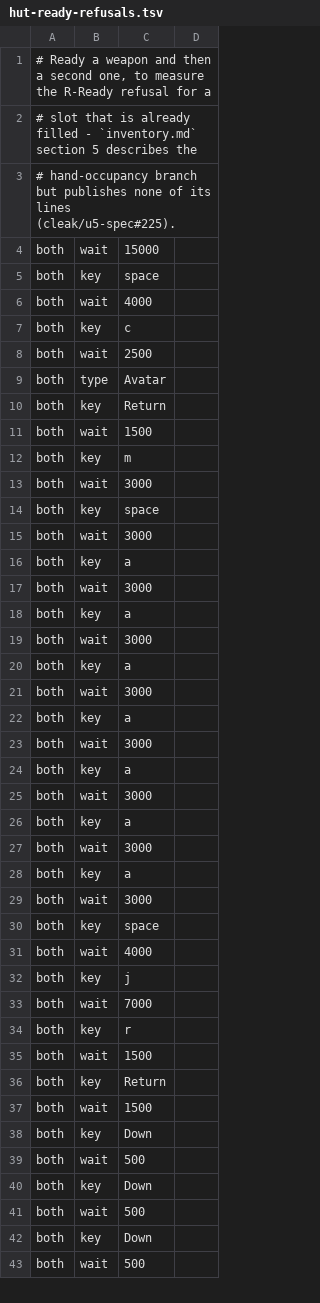
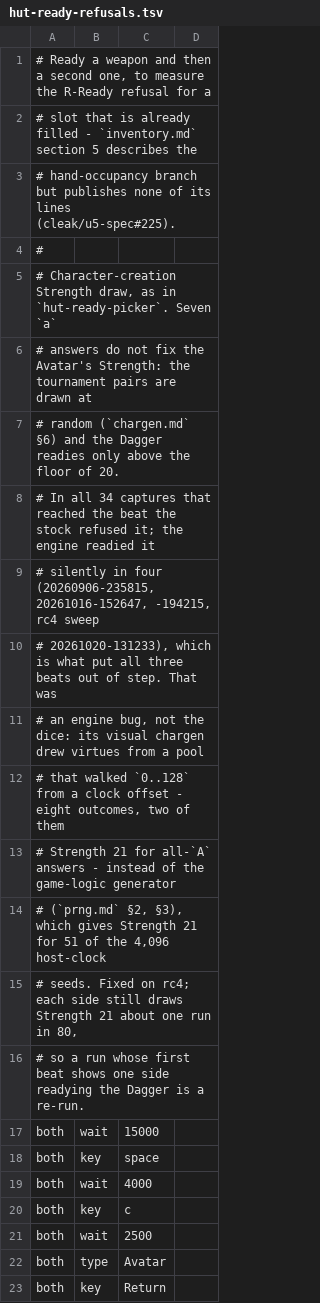
Before and after one commit to cleak/u5-engine, a TSV file: qa/paired/hut-ready-refusals.tsv, drawn as a sheet; only a part is shown; the shorter side is filled out with more unchanged rows.

```diff
--- a/qa/paired/hut-ready-refusals.tsv
+++ b/qa/paired/hut-ready-refusals.tsv
@@ -3,2 +3,15 @@
 # hand-occupancy branch but publishes none of its lines (cleak/u5-spec#225).
+#
+# Character-creation Strength draw, as in `hut-ready-picker`. Seven `a`
+# answers do not fix the Avatar's Strength: the tournament pairs are drawn at
+# random (`chargen.md` §6) and the Dagger readies only above the floor of 20.
+# In all 34 captures that reached the beat the stock refused it; the engine readied it
+# silently in four (20260906-235815, 20261016-152647, -194215, rc4 sweep
+# 20261020-131233), which is what put all three beats out of step. That was
+# an engine bug, not the dice: its visual chargen drew virtues from a pool
+# that walked `0..128` from a clock offset - eight outcomes, two of them
+# Strength 21 for all-`A` answers - instead of the game-logic generator
+# (`prng.md` §2, §3), which gives Strength 21 for 51 of the 4,096 host-clock
+# seeds. Fixed on rc4; each side still draws Strength 21 about one run in 80,
+# so a run whose first beat shows one side readying the Dagger is a re-run.
 both	wait	15000
```
Also changed, not shown: qa/paired/hut-ready-picker.tsv, 3 other files.
